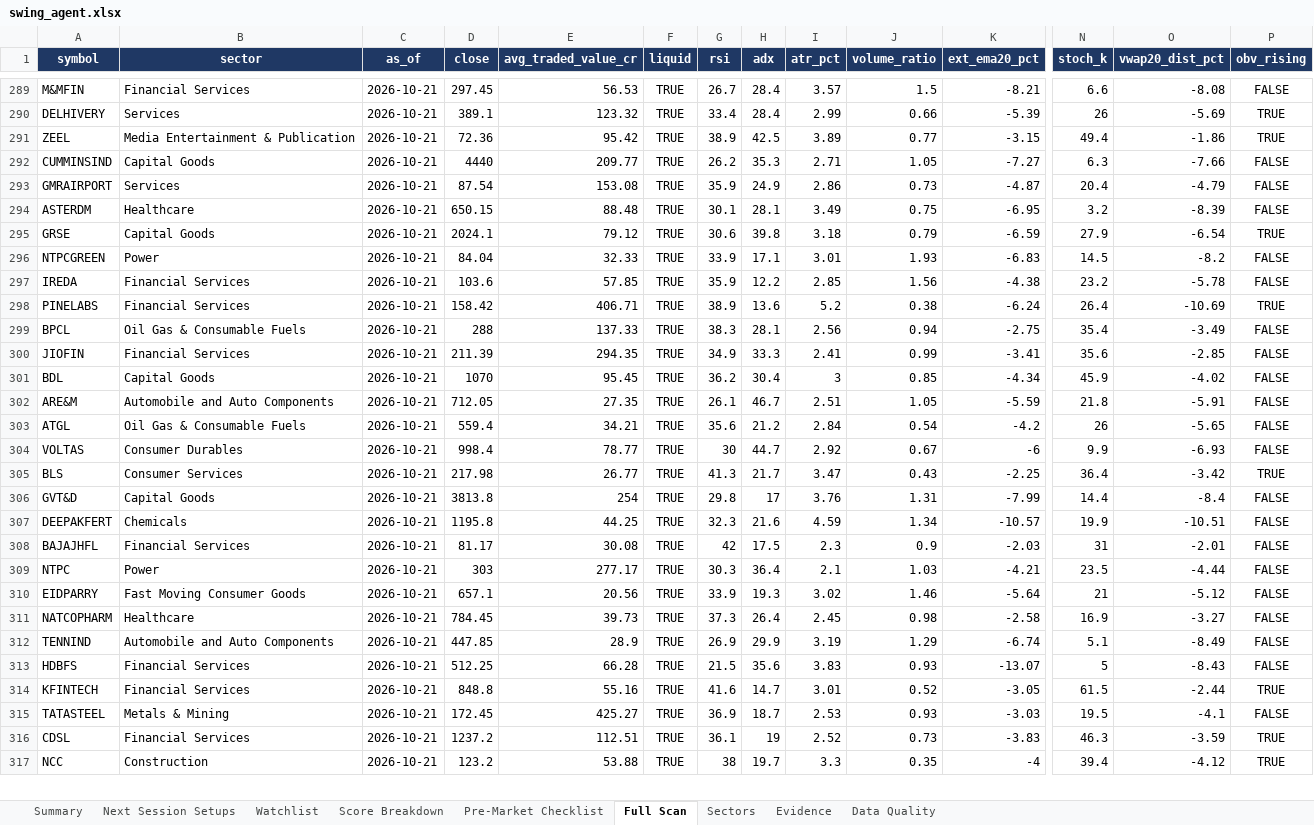
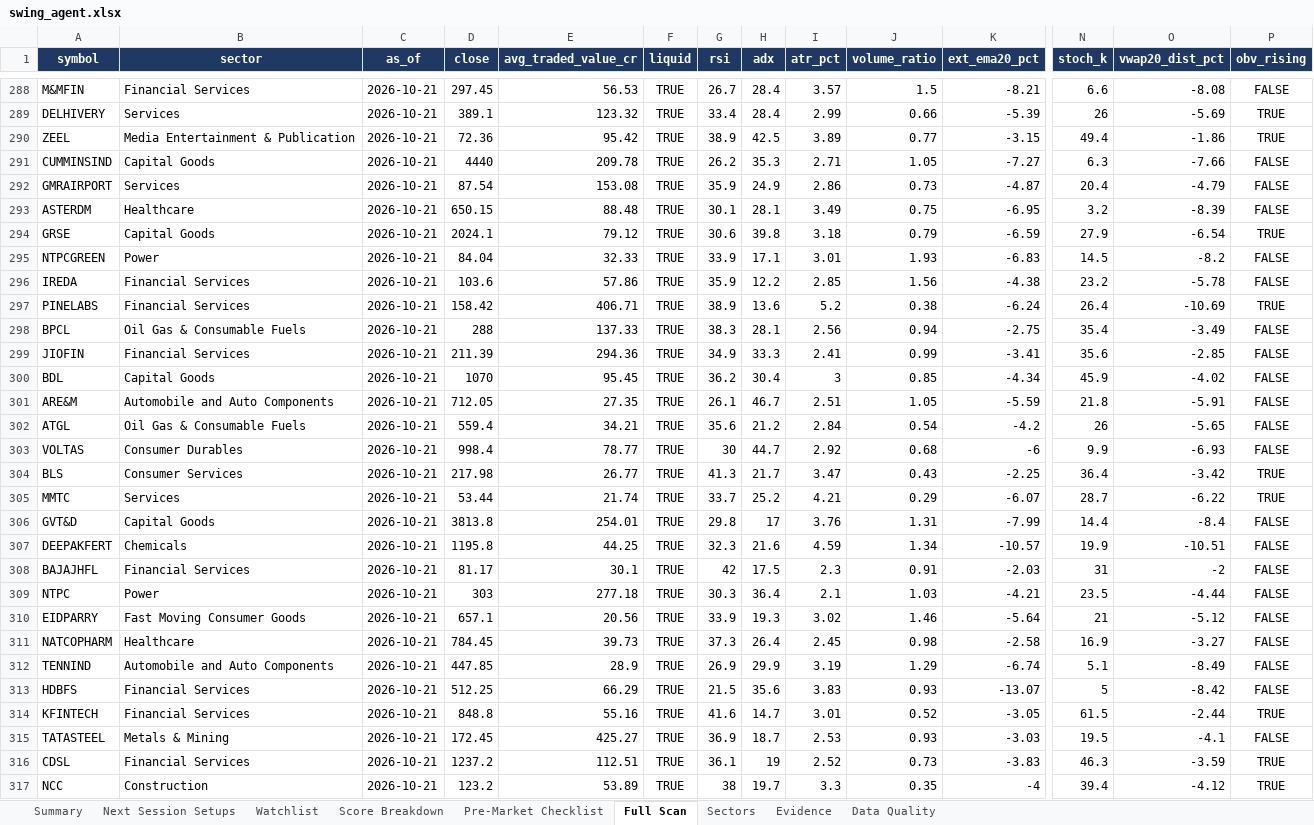
Before and after one commit to KGR1516/srikanth-swing-trade-agent-nifty500, an Excel workbook: data/output/swing_agent.xlsx, sheet Full Scan, drawn as a sheet; only a part is shown, gaps mark what is left out; values as stored, in another font and other column widths than the file's, no borders; conditional formats not drawn; addresses are those after the commit; rows hold the shown columns only; the diff covers the shown part only; the diff names each change by its address in the sheet, - before the commit and + after, or states it on an @@ line.

```diff
--- a/data/output/swing_agent.xlsx (sheet Full Scan)
+++ b/data/output/swing_agent.xlsx (sheet Full Scan)
-E291 (avg_traded_value_cr): 209.77
+E291 (avg_traded_value_cr): 209.78
-E296 (avg_traded_value_cr): 57.85
+E296 (avg_traded_value_cr): 57.86
-E299 (avg_traded_value_cr): 294.35
+E299 (avg_traded_value_cr): 294.36
-J303 (volume_ratio): 0.67
+J303 (volume_ratio): 0.68
+row 305: MMTC | Services | 2026-10-21 | 53.44 | 21.74 | TRUE | 33.7 | 25.2 | 4.21 | 0.29 | -6.07 | 28.7 | -6.22 | TRUE
-E306 (avg_traded_value_cr): 254
+E306 (avg_traded_value_cr): 254.01
-E308 (avg_traded_value_cr): 30.08
+E308 (avg_traded_value_cr): 30.1
-J308 (volume_ratio): 0.9
+J308 (volume_ratio): 0.91
-O308 (vwap20_dist_pct): -2.01
+O308 (vwap20_dist_pct): -2
-E309 (avg_traded_value_cr): 277.17
+E309 (avg_traded_value_cr): 277.18
-E313 (avg_traded_value_cr): 66.28
+E313 (avg_traded_value_cr): 66.29
-O313 (vwap20_dist_pct): -8.43
+O313 (vwap20_dist_pct): -8.42
-E317 (avg_traded_value_cr): 53.88
+E317 (avg_traded_value_cr): 53.89
```
Also changed, not shown: 1 removed row and 95 edited cells elsewhere in this sheet, sheet Evidence, sheet Summary, sheet Watchlist, 4 other files.
